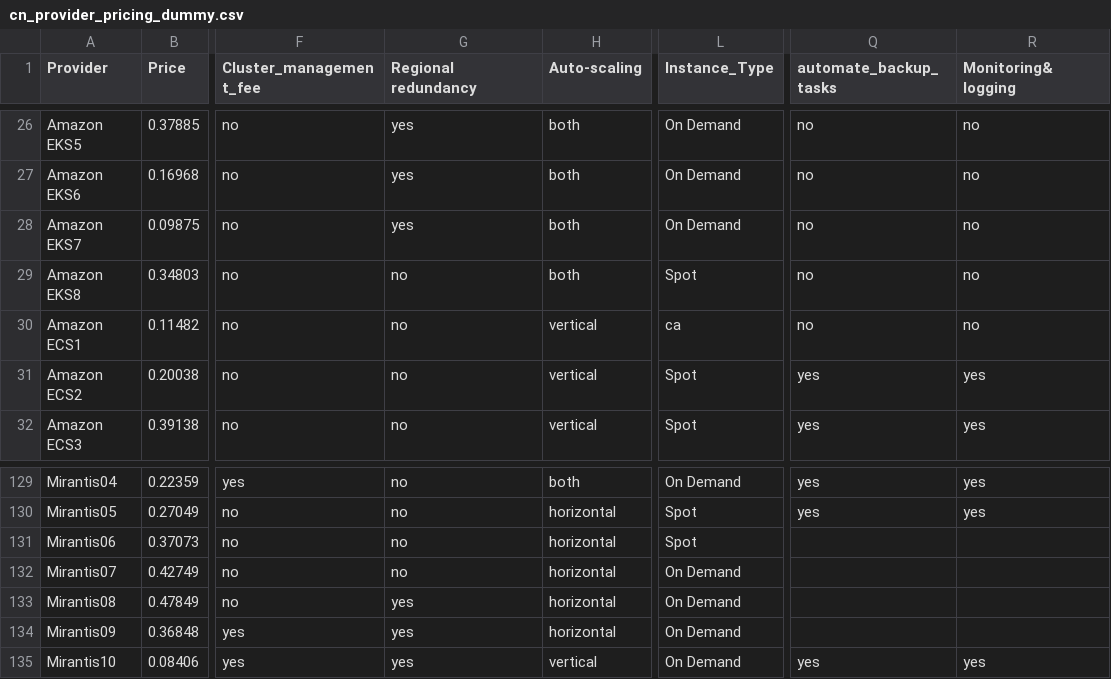
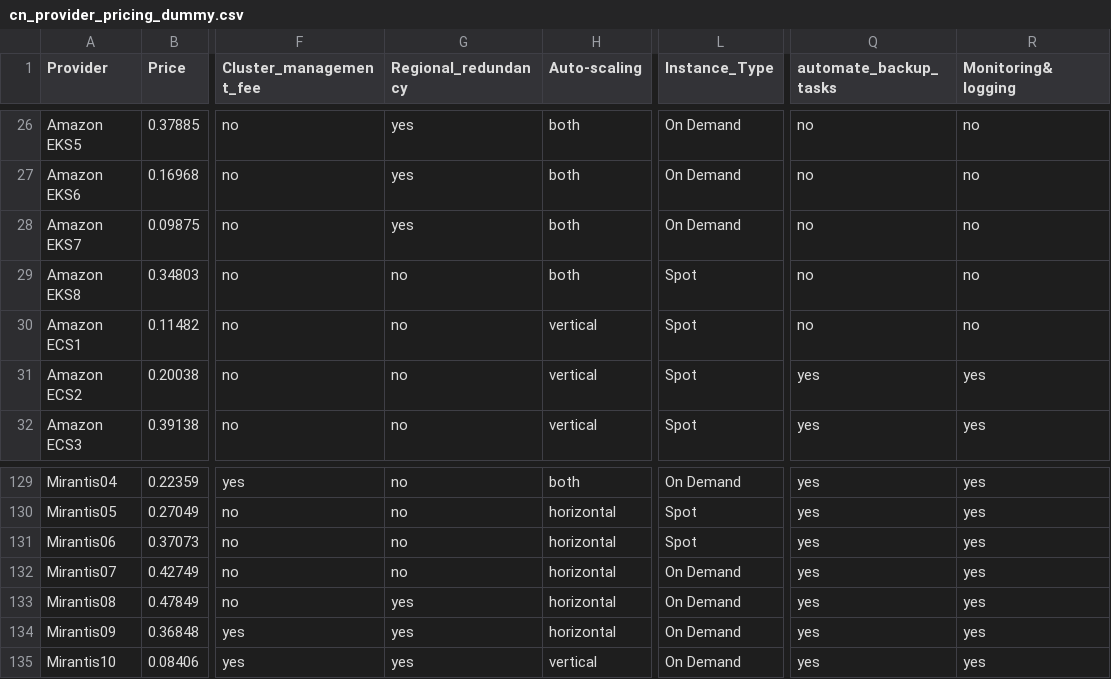
Before and after one commit to gfragi/py_regression, a CSV file: cn_provider_pricing_dummy.csv, drawn as a sheet; only a part is shown, gaps mark what is left out; the diff names each change by its address in the sheet, - before the commit and + after, or states it on an @@ line.

```diff
--- a/cn_provider_pricing_dummy.csv
+++ b/cn_provider_pricing_dummy.csv
-G1: Regional redundancy
+G1: Regional_redundancy
-L30 (Instance_Type): ca
+L30 (Instance_Type): Spot
-Q131:Q134 (automate_backup_tasks): (empty)
+Q131:Q134 (automate_backup_tasks): yes
-R131:R134 (Monitoring&logging): (empty)
+R131:R134 (Monitoring&logging): yes
```
Also changed, not shown: 3 other files.
